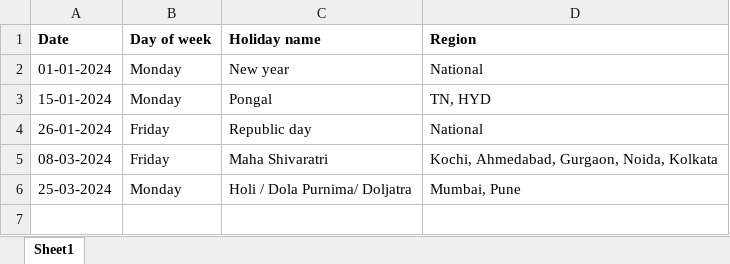
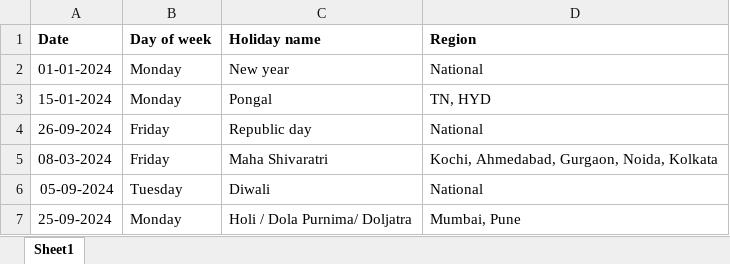
Before and after one commit to giridhar2000/sneka, an Excel workbook: attendance/src/Assets/holiday.xlsx, sheet Sheet1, drawn as a sheet; values as stored, in another font and other column widths than the file's, no borders; charts and pictures not drawn; addresses are those after the commit; the diff names each change by its address in the sheet, - before the commit and + after, or states it on an @@ line.

```diff
--- a/attendance/src/Assets/holiday.xlsx (sheet Sheet1)
+++ b/attendance/src/Assets/holiday.xlsx (sheet Sheet1)
-A4 (Date): 26-01-2024
+A4 (Date): 26-09-2024
+row 6: 05-09-2024 | Tuesday | Diwali | National
-A7 (Date): 25-03-2024
+A7 (Date): 25-09-2024
```
Also changed, not shown: charts or pictures, 3 other files.
